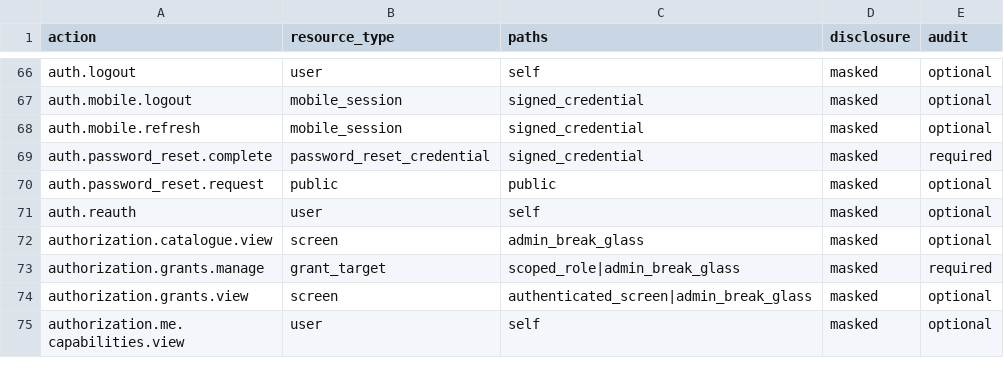
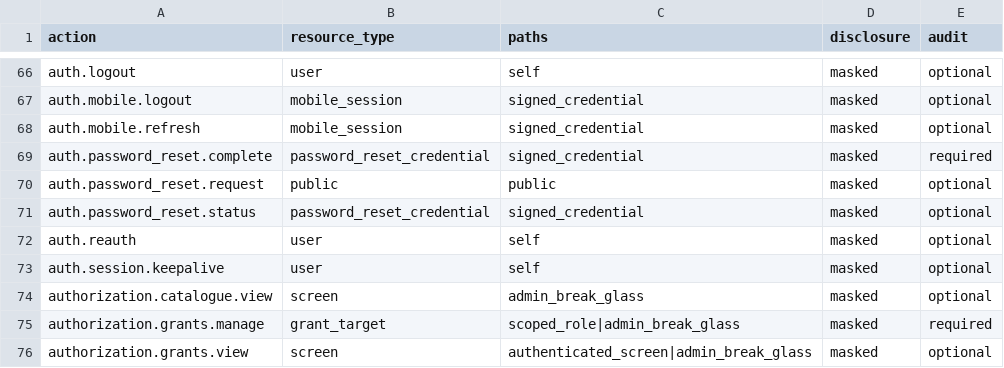
Before and after one commit to drguptavivek/fundus_img_xtract, a CSV file: docs/policy/generated/authorization_v2_role_action_matrix.csv, drawn as a sheet; only a part is shown, gaps mark what is left out; the shorter side is filled out with more unchanged rows; the diff names each change by its address in the sheet, - before the commit and + after, or states it on an @@ line.

```diff
--- a/docs/policy/generated/authorization_v2_role_action_matrix.csv
+++ b/docs/policy/generated/authorization_v2_role_action_matrix.csv
+row 71: auth.password_reset.status | password_reset_credential | signed_credential | masked | optional
+row 73: auth.session.keepalive | user | self | masked | optional
```
Also changed, not shown: 10 other files.
